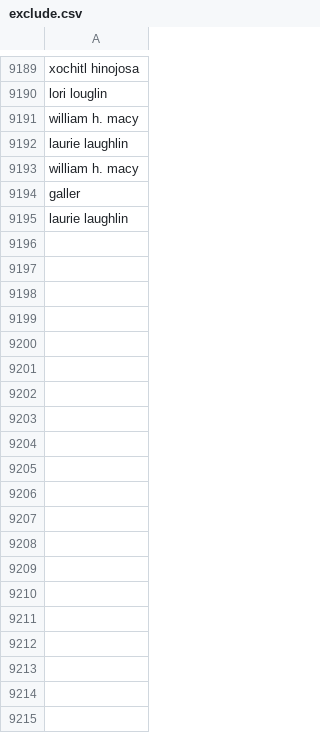
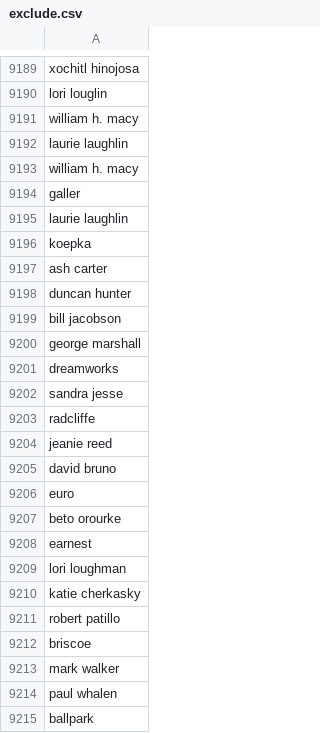
Before and after one commit to responsibleads/responsibleads.github.io, a CSV file: data/exclude.csv, drawn as a sheet; only a part is shown, gaps mark what is left out; the diff covers the shown part only; the diff names each change by its address in the sheet, - before the commit and + after, or states it on an @@ line.

Commit message:
Add 9/20/2019 data

```diff
--- a/data/exclude.csv
+++ b/data/exclude.csv
+row 9196: koepka
+row 9197: ash carter
+row 9198: duncan hunter
+row 9199: bill jacobson
+row 9200: george marshall
+row 9201: dreamworks
+row 9202: sandra jesse
+row 9203: radcliffe
+row 9204: jeanie reed
+row 9205: david bruno
+row 9206: euro
+row 9207: beto orourke
+row 9208: earnest
+row 9209: lori loughman
+row 9210: katie cherkasky
+row 9211: robert patillo
+row 9212: briscoe
+row 9213: mark walker
+row 9214: paul whalen
+row 9215: ballpark
```
Also changed, not shown: 104 added rows elsewhere in this file, data/ads_2019-05-02_2019-09-13.csv, data/companies.csv, 4 other files.
